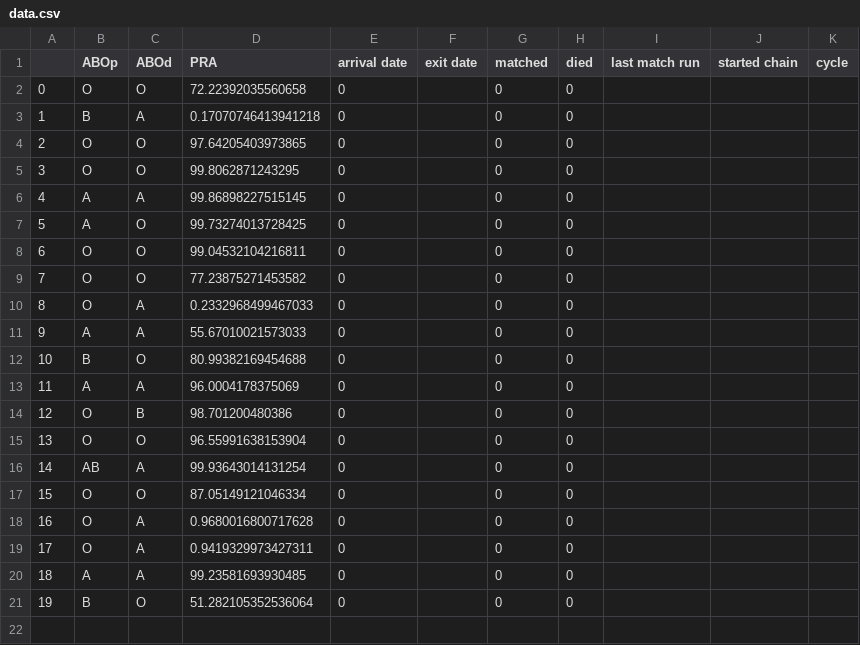
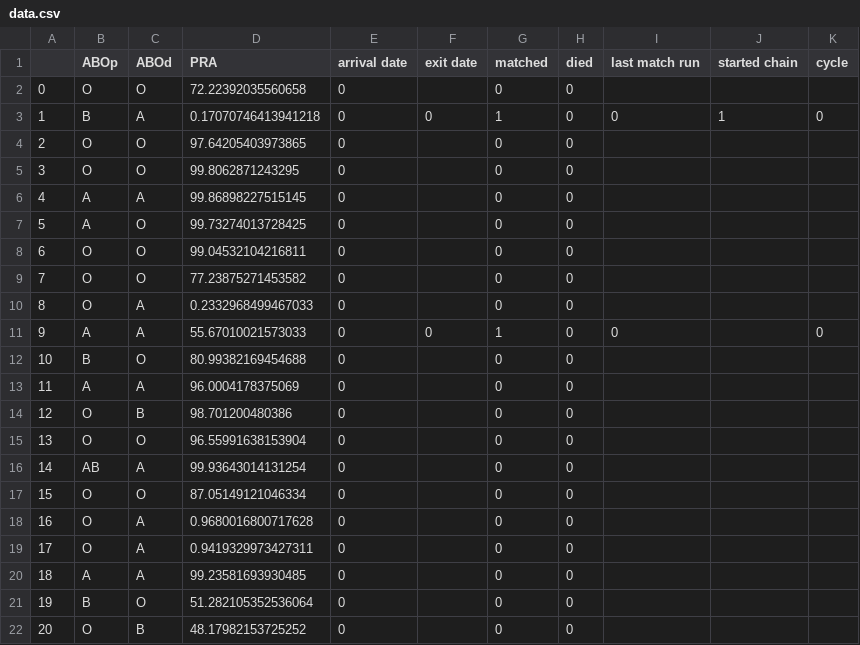
Before and after one commit to jjbl99/kidney-game, a CSV file: player1/data.csv, drawn as a sheet.

```diff
--- a/player1/data.csv
+++ b/player1/data.csv
@@ -2,3 +2,3 @@
 0,O,O,72.22392035560658,0,,0,0,,,
-1,B,A,0.17070746413941218,0,,0,0,,,
+1,B,A,0.17070746413941218,0,0,1,0,0,1,0
 2,O,O,97.64205403973865,0,,0,0,,,
@@ -10,3 +10,3 @@
 8,O,A,0.2332968499467033,0,,0,0,,,
-9,A,A,55.67010021573033,0,,0,0,,,
+9,A,A,55.67010021573033,0,0,1,0,0,,0
 10,B,O,80.99382169454688,0,,0,0,,,
@@ -21 +21,2 @@
 19,B,O,51.282105352536064,0,,0,0,,,
+20,O,B,48.17982153725252,0,,0,0,,,
```
Also changed, not shown: player1/graph.csv, 2 other files.
